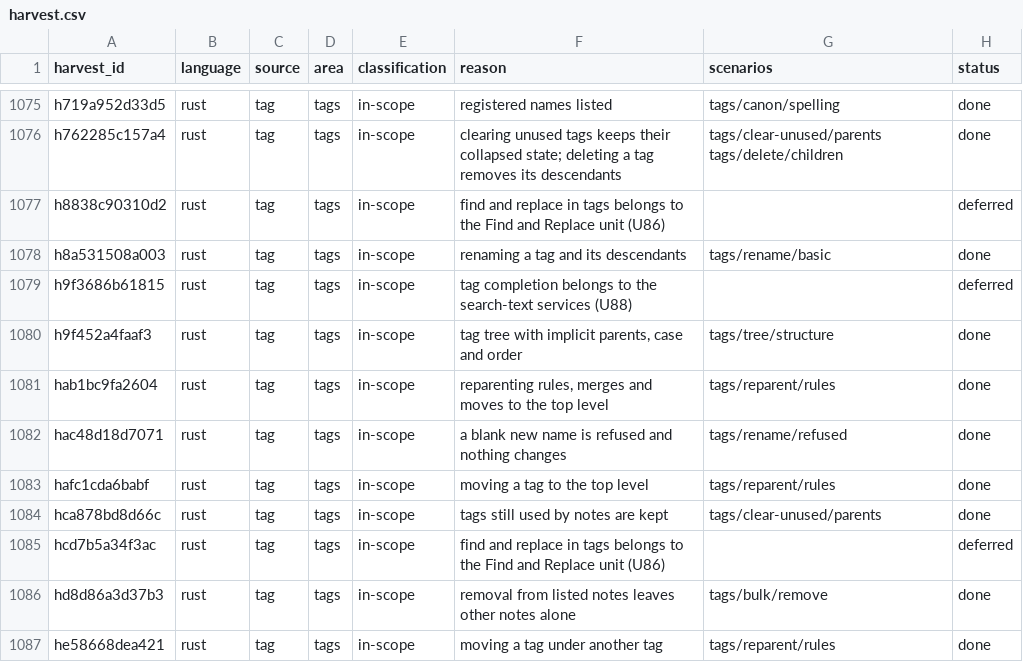
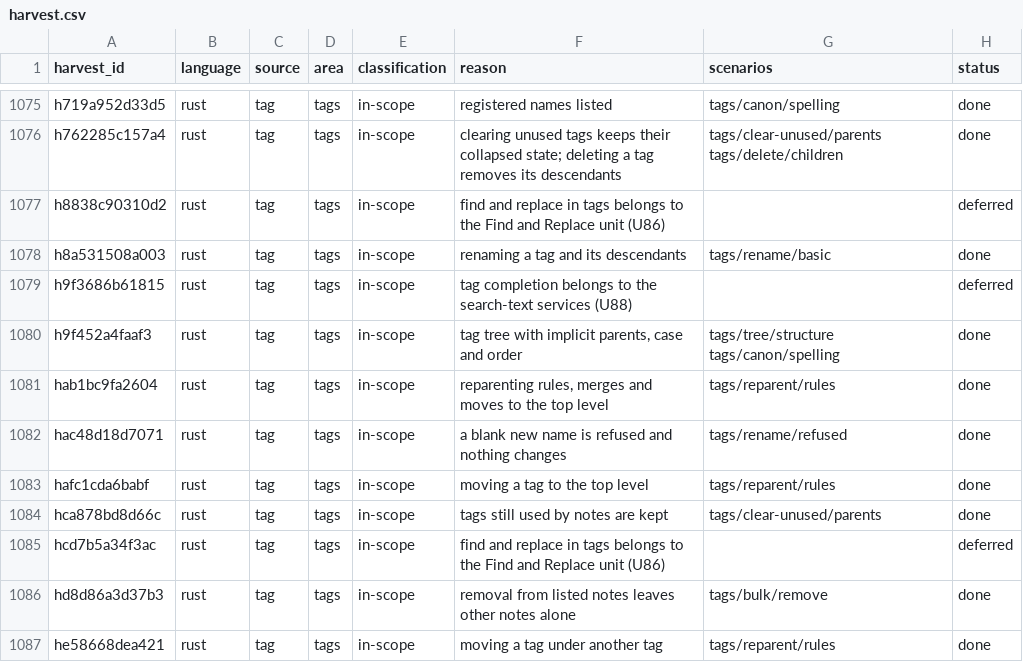
Before and after one commit to antoinefink/meguri, a CSV file: conformance/catalog/harvest.csv, drawn as a sheet; only a part is shown, gaps mark what is left out.

```diff
--- a/conformance/catalog/harvest.csv
+++ b/conformance/catalog/harvest.csv
@@ -1079,3 +1079,3 @@ h8a531508a003,rust,tag,tags,in-scope,renaming a tag and its descendants,tags/ren
 h9f3686b61815,rust,tag,tags,in-scope,tag completion belongs to the search-text services (U88),,deferred
-h9f452a4faaf3,rust,tag,tags,in-scope,"tag tree with implicit parents, case and order",tags/tree/structure,done
+h9f452a4faaf3,rust,tag,tags,in-scope,"tag tree with implicit parents, case and order",tags/tree/structure tags/canon/spelling,done
 hab1bc9fa2604,rust,tag,tags,in-scope,"reparenting rules, merges and moves to the top level",tags/reparent/rules,done
```
Also changed, not shown: 20 other files.
